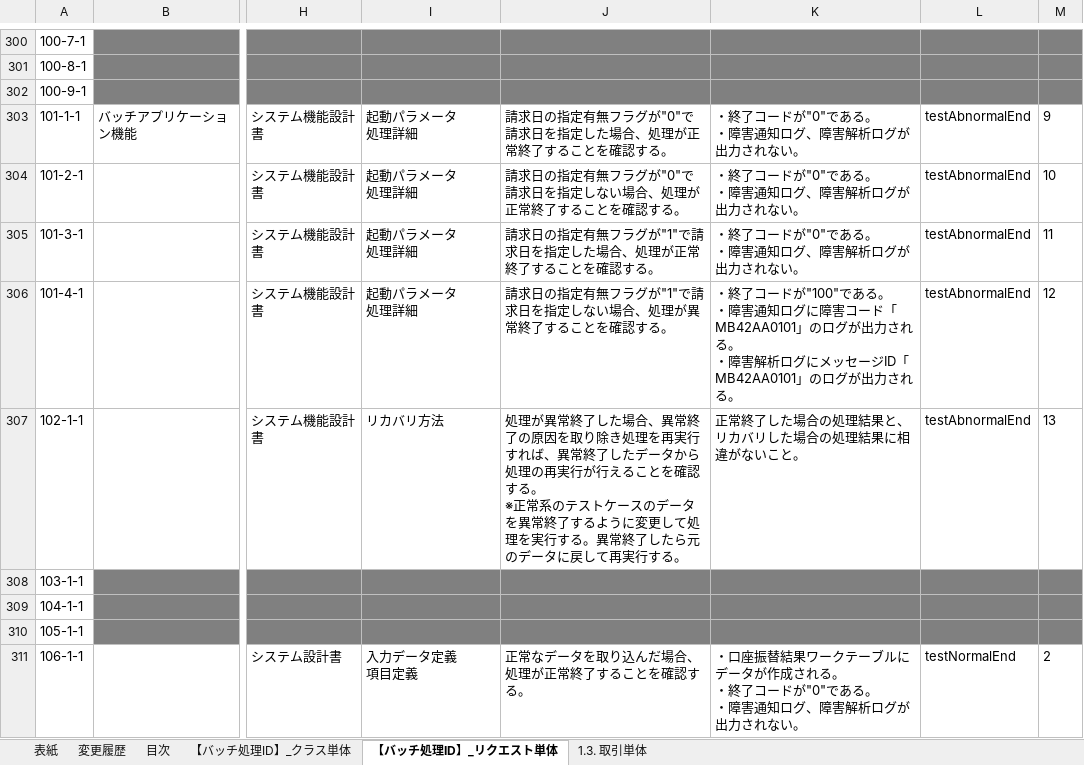
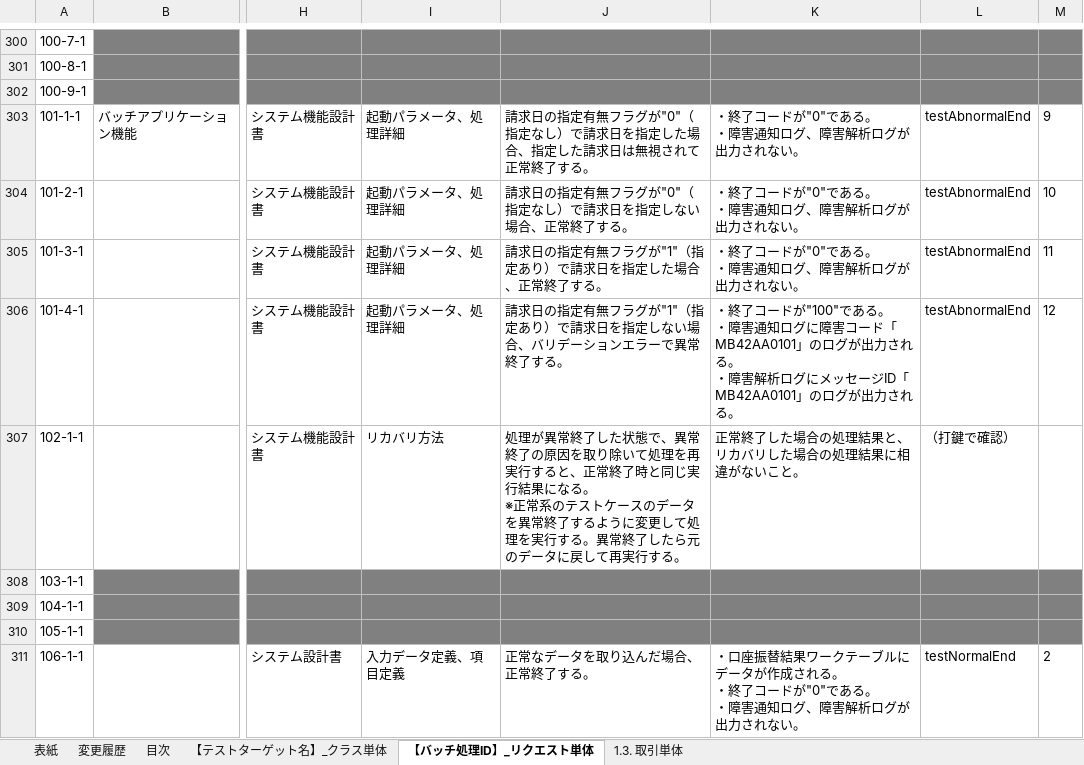
Before and after one commit to nablarch-development-standards/nablarch-development-standards, an Excel workbook: 030_設計ドキュメント/020_サンプル/110_テスト仕様書/単体テスト仕様書_リクエスト・取引単体(バッチ)_サンプル.xlsx, sheet 【バッチ処理ID】_リクエスト単体, drawn as a sheet; only a part is shown, gaps mark what is left out; values as stored, in another font and other column widths than the file's, no borders; charts and pictures not drawn; ↵ is a line break in a cell; the diff covers the shown part only; the diff names each change by its address in the sheet, - before the commit and + after, or states it on an @@ line.

```diff
--- a/030_設計ドキュメント/020_サンプル/110_テスト仕様書/単体テスト仕様書_リクエスト・取引単体(バッチ)_サンプル.xlsx (sheet 【バッチ処理ID】_リクエスト単体)
+++ b/030_設計ドキュメント/020_サンプル/110_テスト仕様書/単体テスト仕様書_リクエスト・取引単体(バッチ)_サンプル.xlsx (sheet 【バッチ処理ID】_リクエスト単体)
-sheet tab: 【バッチ処理ID】_クラス単体
+sheet tab: 【テストターゲット名】_クラス単体
-I303:I306: 起動パラメータ ↵ 処理詳細
+I303:I306: 起動パラメータ、処理詳細
-J303: …ラグが"0"で請求日を指定した場合、処理が正常終了することを確認する。
+J303: …ラグが"0"（指定なし）で請求日を指定した場合、指定した請求日は無視されて正常終了する。
-J304: 請求日の指定有無フラグが"0"で請求日を指定しない場合、処理が正常終了することを確認する。
+J304: 請求日の指定有無フラグが"0"（指定なし）で請求日を指定しない場合、正常終了する。
-J305: 請求日の指定有無フラグが"1"で請求日を指定した場合、処理が正常終了することを確認する。
+J305: 請求日の指定有無フラグが"1"（指定あり）で請求日を指定した場合、正常終了する。
-J306: …ラグが"1"で請求日を指定しない場合、処理が異常終了することを確認する。
+J306: …ラグが"1"（指定あり）で請求日を指定しない場合、バリデーションエラーで異常終了する。
-J307: …終了した場合、異常終了の原因を取り除き処理を再実行すれば、異常終了したデータから処理の再実行が行えることを確認する。 ↵ ※…
+J307: …終了した状態で、異常終了の原因を取り除いて処理を再実行すると、正常終了時と同じ実行結果になる。 ↵ ※…
-L307: testAbnormalEnd
+L307: （打鍵で確認）
-M307: 13
+M307: (empty)
-I311: 入力データ定義 ↵ 項目定義
+I311: 入力データ定義、項目定義
-J311: 正常なデータを取り込んだ場合、処理が正常終了することを確認する。
+J311: 正常なデータを取り込んだ場合、正常終了する。
```
Also changed, not shown: 39 edited cells elsewhere in this sheet, sheet 【テストターゲット名】_クラス単体, sheet 1.3. 取引単体, charts or pictures.
